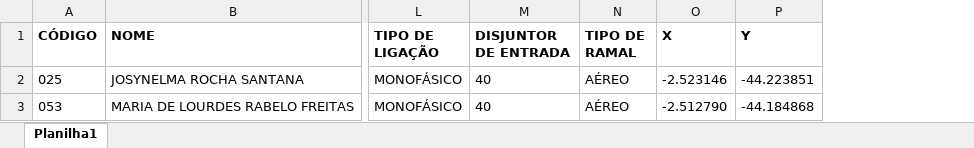
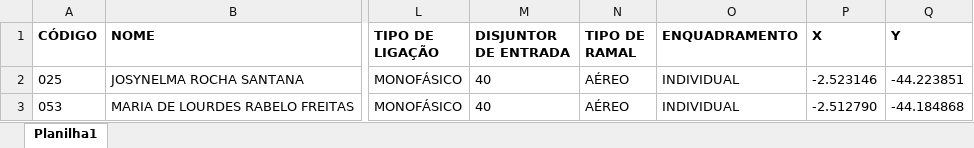
Before and after one commit to LucasEloi13/automatizador_planilhas, an Excel workbook: planilhas/tabela_cliente.xlsx, sheet Planilha1, drawn as a sheet; only a part is shown, gaps mark what is left out; values as stored, in another font and other column widths than the file's, no borders; the diff names each change by its address in the sheet, - before the commit and + after, or states it on an @@ line.

```diff
--- a/planilhas/tabela_cliente.xlsx (sheet Planilha1)
+++ b/planilhas/tabela_cliente.xlsx (sheet Planilha1)
+column O (ENQUADRAMENTO), rows 2-3: INDIVIDUAL | INDIVIDUAL
```
Also changed, not shown: 4 other files.
